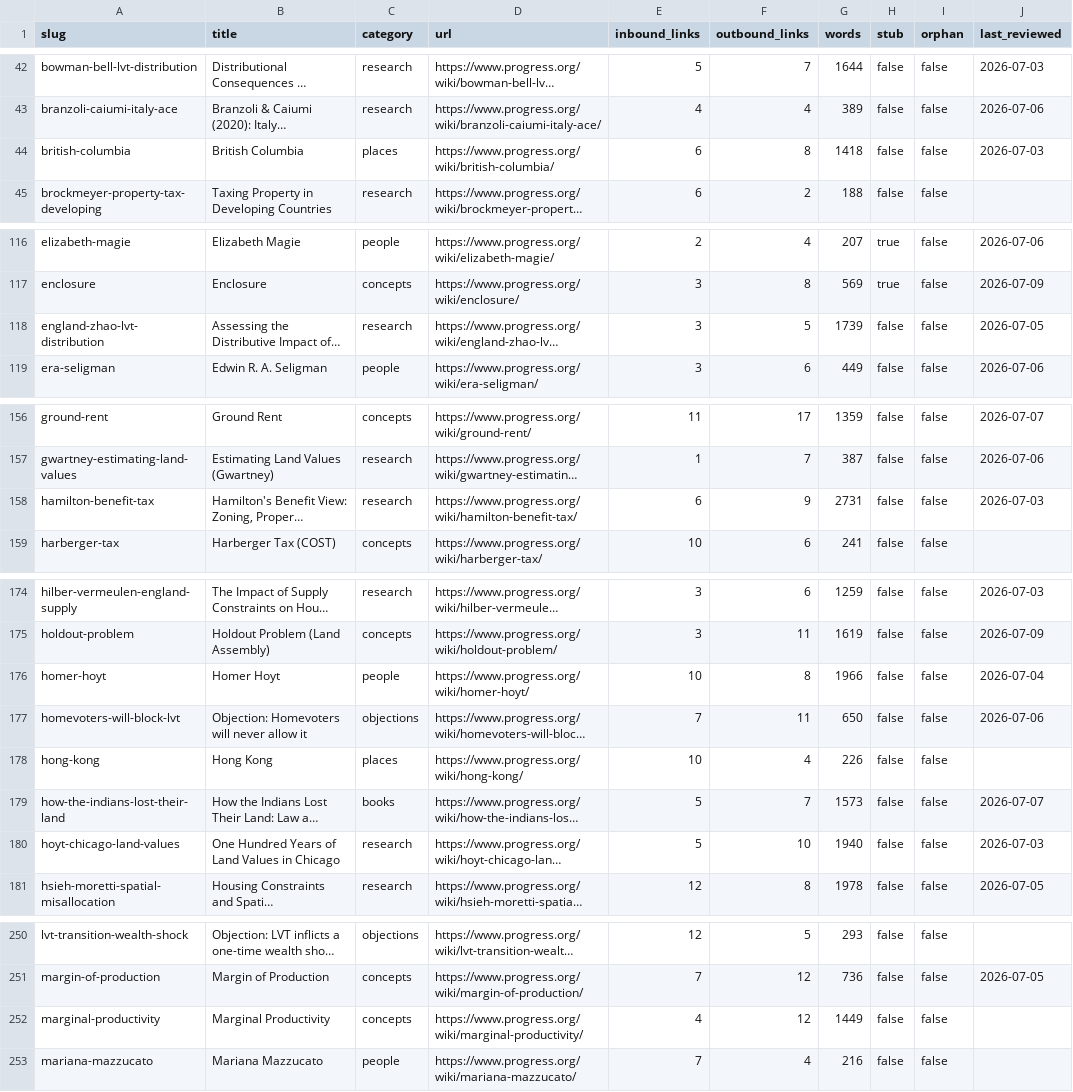
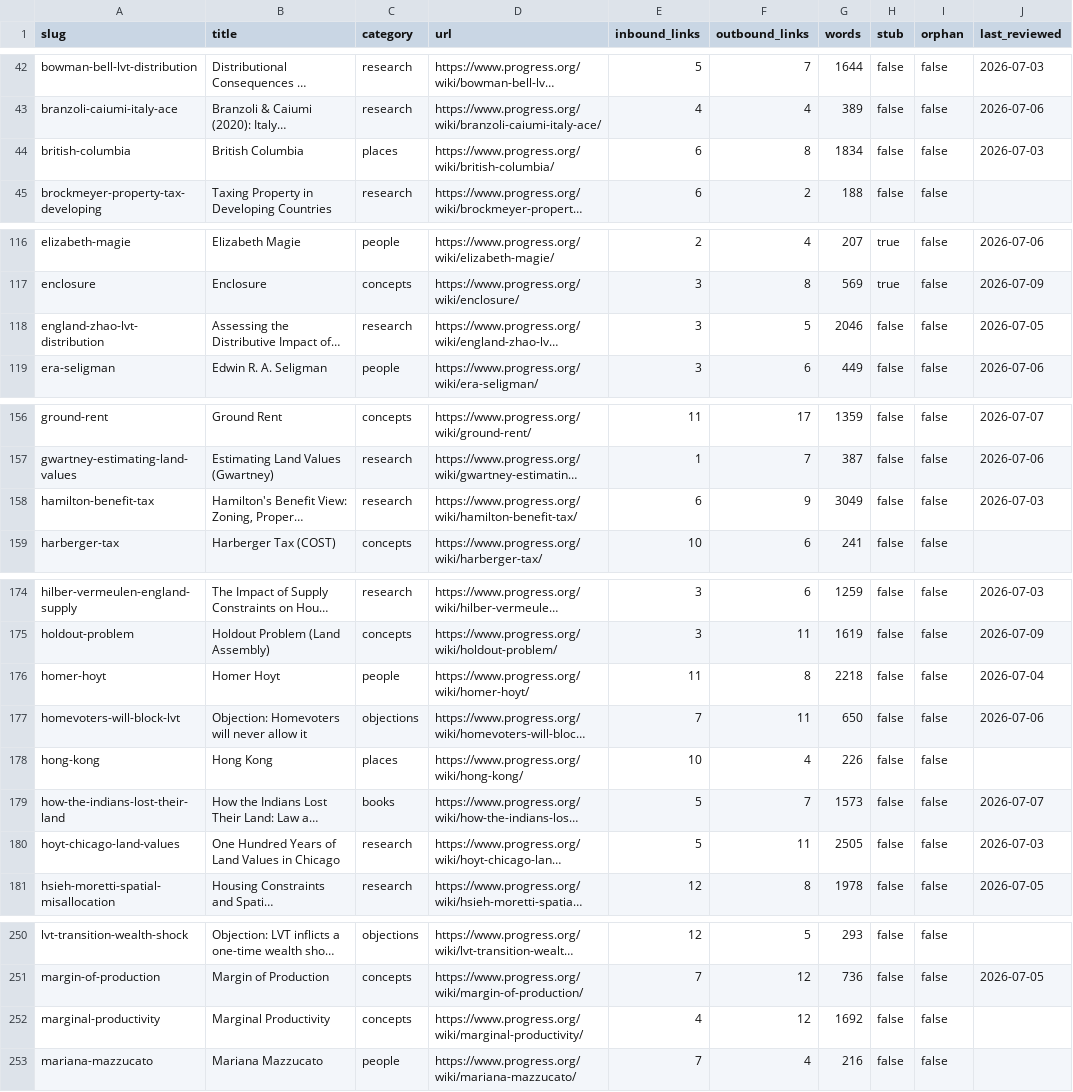
Before and after one commit to floydmari/georgism-wiki, a CSV file: sources/wiki-inventory.csv, drawn as a sheet; only a part is shown, gaps mark what is left out; long unchanged cells end in …; the diff covers the shown part only; the diff names each change by its address in the sheet, - before the commit and + after, or states it on an @@ line.

```diff
--- a/sources/wiki-inventory.csv
+++ b/sources/wiki-inventory.csv
-G44 (words): 1418
+G44 (words): 1834
-G118 (words): 1739
+G118 (words): 2046
-G158 (words): 2731
+G158 (words): 3049
-E176 (inbound_links): 10
+E176 (inbound_links): 11
-G176 (words): 1966
+G176 (words): 2218
-F180 (outbound_links): 10
+F180 (outbound_links): 11
-G180 (words): 1940
+G180 (words): 2505
-G252 (words): 1449
+G252 (words): 1692
```
Also changed, not shown: 1 edited cell elsewhere in this file, 6 other files.
